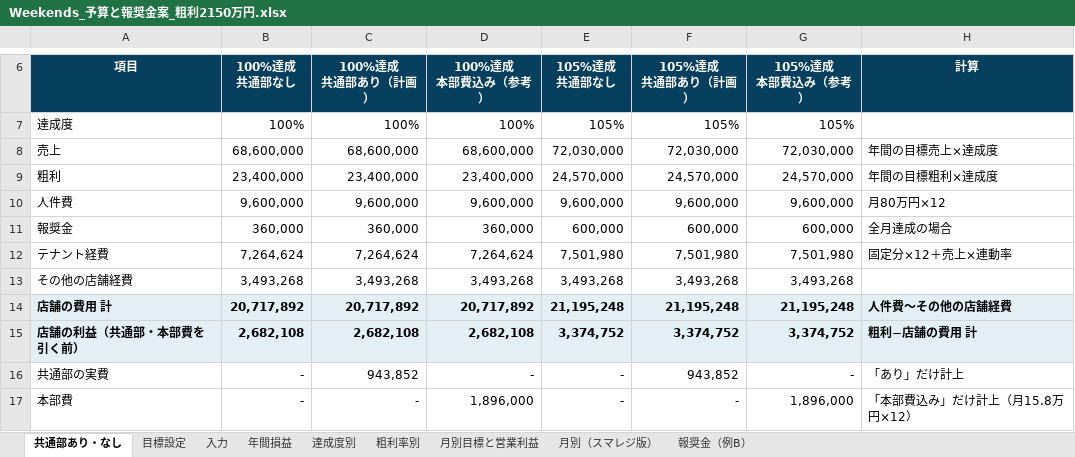
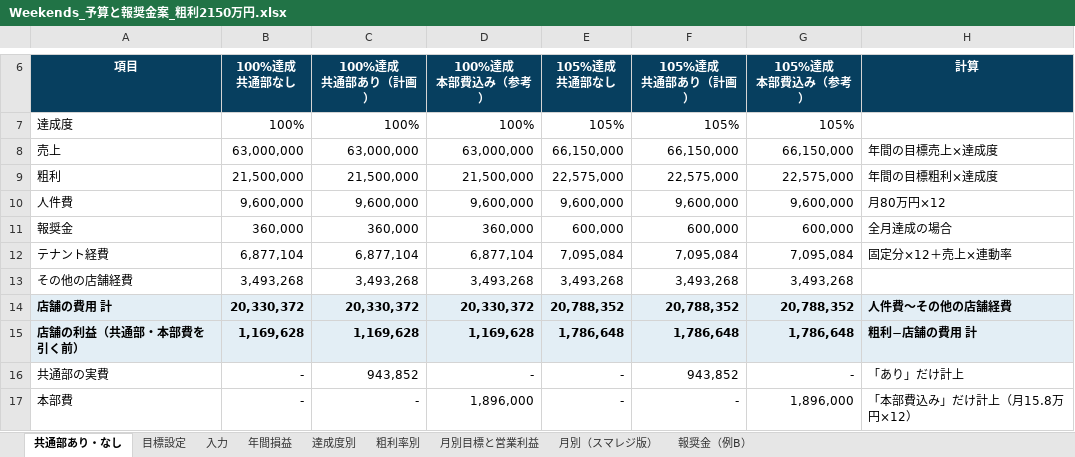
Before and after one commit to ayataka20/margin-calculator, an Excel workbook: excel/Weekends_予算と報奨金案_粗利2150万円.xlsx, sheet 共通部あり・なし, drawn as a sheet; only a part is shown, gaps mark what is left out; values as stored, in another font and other column widths than the file's, no borders; the diff covers the shown part only; the diff names each change by its address in the sheet, - before the commit and + after, or states it on an @@ line.

```diff
--- a/excel/Weekends_予算と報奨金案_粗利2150万円.xlsx (sheet 共通部あり・なし)
+++ b/excel/Weekends_予算と報奨金案_粗利2150万円.xlsx (sheet 共通部あり・なし)
-B8 (100%達成 共通部なし): 68,600,000
+B8 (100%達成 共通部なし): 63,000,000
-C8 (100%達成 共通部あり（計画）): 68,600,000
+C8 (100%達成 共通部あり（計画）): 63,000,000
-D8 (100%達成 本部費込み（参考）): 68,600,000
+D8 (100%達成 本部費込み（参考）): 63,000,000
-E8 (105%達成 共通部なし): 72,030,000
+E8 (105%達成 共通部なし): 66,150,000
-F8 (105%達成 共通部あり（計画）): 72,030,000
+F8 (105%達成 共通部あり（計画）): 66,150,000
-G8 (105%達成 本部費込み（参考）): 72,030,000
+G8 (105%達成 本部費込み（参考）): 66,150,000
-B9 (100%達成 共通部なし): 23,400,000
+B9 (100%達成 共通部なし): 21,500,000
-C9 (100%達成 共通部あり（計画）): 23,400,000
+C9 (100%達成 共通部あり（計画）): 21,500,000
-D9 (100%達成 本部費込み（参考）): 23,400,000
+D9 (100%達成 本部費込み（参考）): 21,500,000
-E9 (105%達成 共通部なし): 24,570,000
+E9 (105%達成 共通部なし): 22,575,000
-F9 (105%達成 共通部あり（計画）): 24,570,000
+F9 (105%達成 共通部あり（計画）): 22,575,000
-G9 (105%達成 本部費込み（参考）): 24,570,000
+G9 (105%達成 本部費込み（参考）): 22,575,000
-B12 (100%達成 共通部なし): 7,264,624
+B12 (100%達成 共通部なし): 6,877,104
-C12 (100%達成 共通部あり（計画）): 7,264,624
+C12 (100%達成 共通部あり（計画）): 6,877,104
-D12 (100%達成 本部費込み（参考）): 7,264,624
+D12 (100%達成 本部費込み（参考）): 6,877,104
-E12 (105%達成 共通部なし): 7,501,980
+E12 (105%達成 共通部なし): 7,095,084
-F12 (105%達成 共通部あり（計画）): 7,501,980
+F12 (105%達成 共通部あり（計画）): 7,095,084
-G12 (105%達成 本部費込み（参考）): 7,501,980
+G12 (105%達成 本部費込み（参考）): 7,095,084
-B14 (100%達成 共通部なし): 20,717,892
+B14 (100%達成 共通部なし): 20,330,372
-C14 (100%達成 共通部あり（計画）): 20,717,892
+C14 (100%達成 共通部あり（計画）): 20,330,372
-D14 (100%達成 本部費込み（参考）): 20,717,892
+D14 (100%達成 本部費込み（参考）): 20,330,372
-E14 (105%達成 共通部なし): 21,195,248
+E14 (105%達成 共通部なし): 20,788,352
-F14 (105%達成 共通部あり（計画）): 21,195,248
+F14 (105%達成 共通部あり（計画）): 20,788,352
-G14 (105%達成 本部費込み（参考）): 21,195,248
+G14 (105%達成 本部費込み（参考）): 20,788,352
-B15 (100%達成 共通部なし): 2,682,108
+B15 (100%達成 共通部なし): 1,169,628
-C15 (100%達成 共通部あり（計画）): 2,682,108
+C15 (100%達成 共通部あり（計画）): 1,169,628
-D15 (100%達成 本部費込み（参考）): 2,682,108
+D15 (100%達成 本部費込み（参考）): 1,169,628
-E15 (105%達成 共通部なし): 3,374,752
+E15 (105%達成 共通部なし): 1,786,648
-F15 (105%達成 共通部あり（計画）): 3,374,752
+F15 (105%達成 共通部あり（計画）): 1,786,648
-G15 (105%達成 本部費込み（参考）): 3,374,752
+G15 (105%達成 本部費込み（参考）): 1,786,648
```
Also changed, not shown: 2 added rows, 2 removed rows, 78 edited cells and cell formats elsewhere in this sheet, sheet 月別（スマレジ版）, sheet 目標設定, sheet 達成度別, sheet 粗利率別, sheet 月別目標と営業利益, sheet 年間損益, 1 more sheet, formulas that keep their value, charts or pictures, excel/Weekends_2027年度_目標と報奨金_店長説明用.xlsx, excel/Weekends_2027年度予算_社長用.xlsx, 2 other files.
